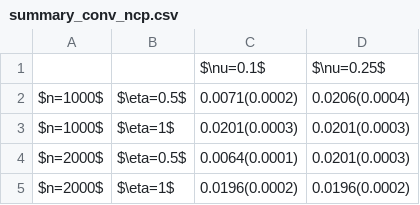
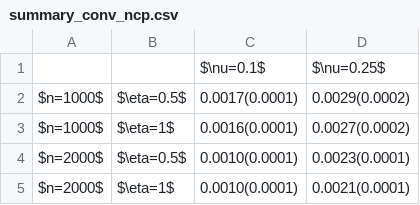
Before and after one commit to Diebrate/scRNA_study, a CSV file: results/perf/summary_conv_ncp.csv, drawn as a sheet.

```diff
--- a/results/perf/summary_conv_ncp.csv
+++ b/results/perf/summary_conv_ncp.csv
@@ -1,5 +1,5 @@
 ,,$\nu=0.1$,$\nu=0.25$
-$n=1000$,$\eta=0.5$,0.0071(0.0002),0.0206(0.0004)
-$n=1000$,$\eta=1$,0.0201(0.0003),0.0201(0.0003)
-$n=2000$,$\eta=0.5$,0.0064(0.0001),0.0201(0.0003)
-$n=2000$,$\eta=1$,0.0196(0.0002),0.0196(0.0002)
+$n=1000$,$\eta=0.5$,0.0017(0.0001),0.0029(0.0002)
+$n=1000$,$\eta=1$,0.0016(0.0001),0.0027(0.0002)
+$n=2000$,$\eta=0.5$,0.0010(0.0001),0.0023(0.0001)
+$n=2000$,$\eta=1$,0.0010(0.0001),0.0021(0.0001)
```
Also changed, not shown: results/perf/summary_conv_cp.csv, 8 other files.
